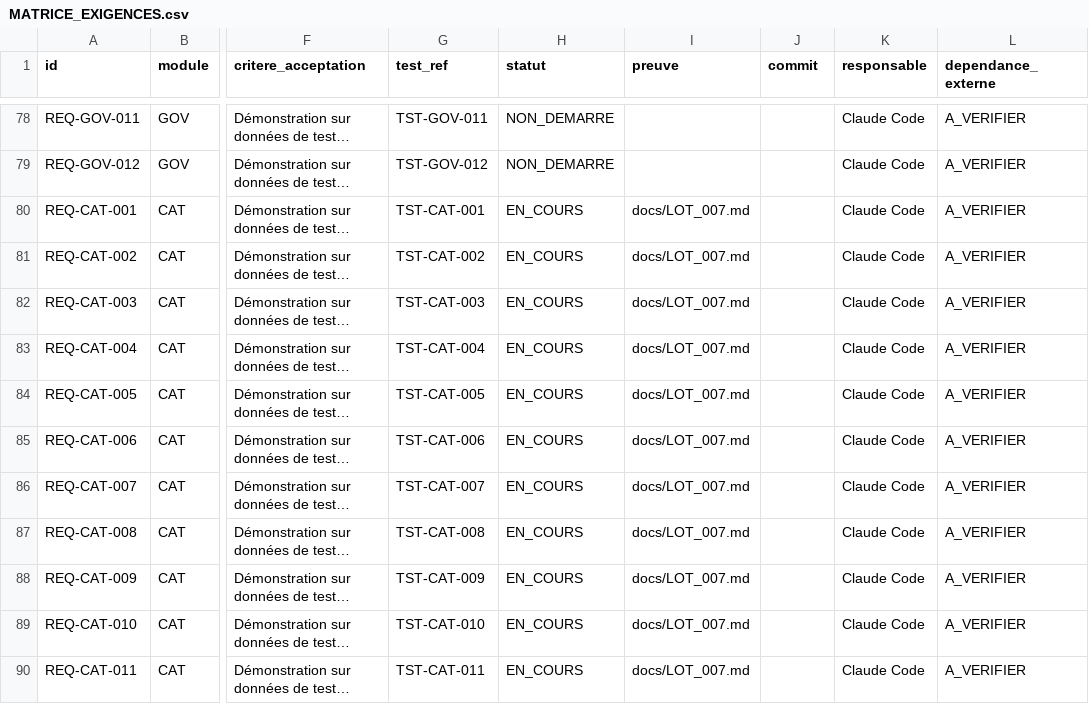
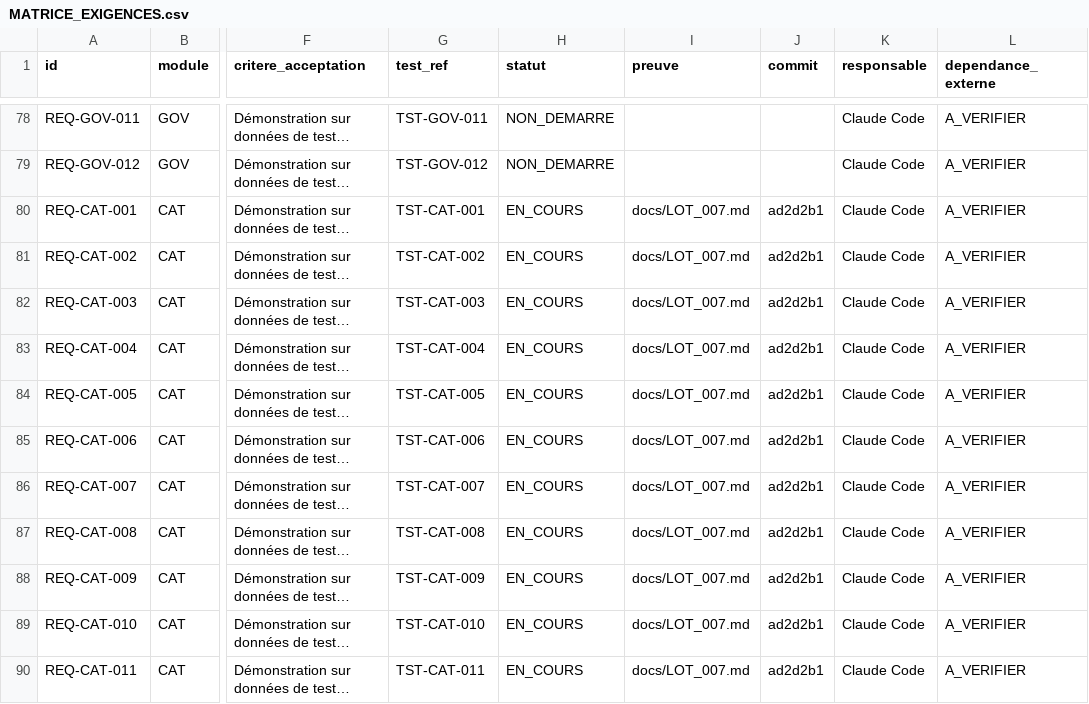
Before and after one commit to Gandji1/UNOA, a CSV file: docs/MATRICE_EXIGENCES.csv, drawn as a sheet; only a part is shown, gaps mark what is left out; long unchanged cells end in …; the diff covers the shown part only; the diff names each change by its address in the sheet, - before the commit and + after, or states it on an @@ line.

```diff
--- a/docs/MATRICE_EXIGENCES.csv
+++ b/docs/MATRICE_EXIGENCES.csv
-J80:J90 (commit): (empty)
+J80:J90 (commit): ad2d2b1
```
Also changed, not shown: 77 edited cells elsewhere in this file, 35 other files.
